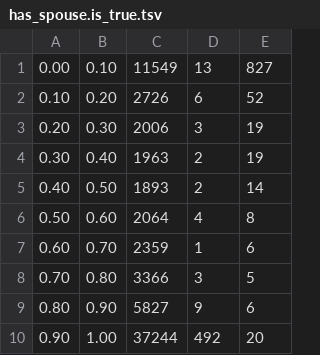
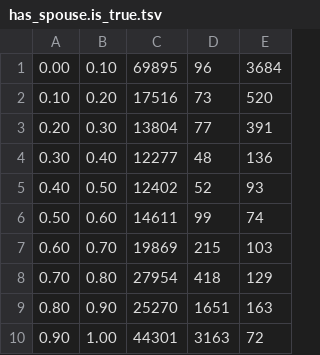
Before and after one commit to senaraiandi/deepdive, a TSV file: examples/tutorial_example/step1-basic/experiment-reports/v00001/calibration/has_spouse.is_true.tsv, drawn as a sheet.

```diff
--- a/examples/tutorial_example/step1-basic/experiment-reports/v00001/calibration/has_spouse.is_true.tsv
+++ b/examples/tutorial_example/step1-basic/experiment-reports/v00001/calibration/has_spouse.is_true.tsv
@@ -1,10 +1,10 @@
-0.00	0.10	11549	13	827
-0.10	0.20	2726	6	52
-0.20	0.30	2006	3	19
-0.30	0.40	1963	2	19
-0.40	0.50	1893	2	14
-0.50	0.60	2064	4	8
-0.60	0.70	2359	1	6
-0.70	0.80	3366	3	5
-0.80	0.90	5827	9	6
-0.90	1.00	37244	492	20
+0.00	0.10	69895	96	3684
+0.10	0.20	17516	73	520
+0.20	0.30	13804	77	391
+0.30	0.40	12277	48	136
+0.40	0.50	12402	52	93
+0.50	0.60	14611	99	74
+0.60	0.70	19869	215	103
+0.70	0.80	27954	418	129
+0.80	0.90	25270	1651	163
+0.90	1.00	44301	3163	72
```
Also changed, not shown: examples/tutorial_example/step1-basic/experiment-reports/v00001/features/counts/has_spouse_features.tsv, examples/tutorial_example/step1-basic/experiment-reports/v00001/features/samples/has_spouse_features.csv, 22 other files.
